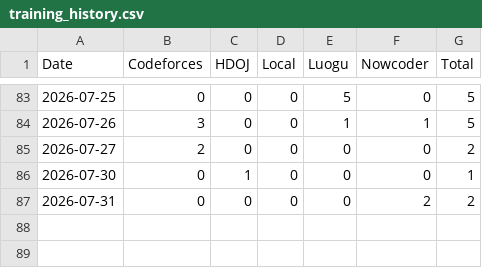
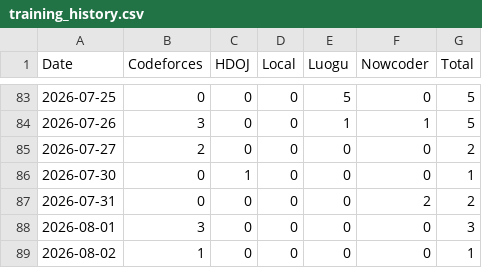
Before and after one commit to Qyf050217/Algorithm-Training, a CSV file: training_history.csv, drawn as a sheet; only a part is shown, gaps mark what is left out; the diff names each change by its address in the sheet, - before the commit and + after, or states it on an @@ line.

```diff
--- a/training_history.csv
+++ b/training_history.csv
+row 88: 2026-08-01 | 3 | 0 | 0 | 0 | 0 | 3
+row 89: 2026-08-02 | 1 | 0 | 0 | 0 | 0 | 1
```
Also changed, not shown: 9 other files.
